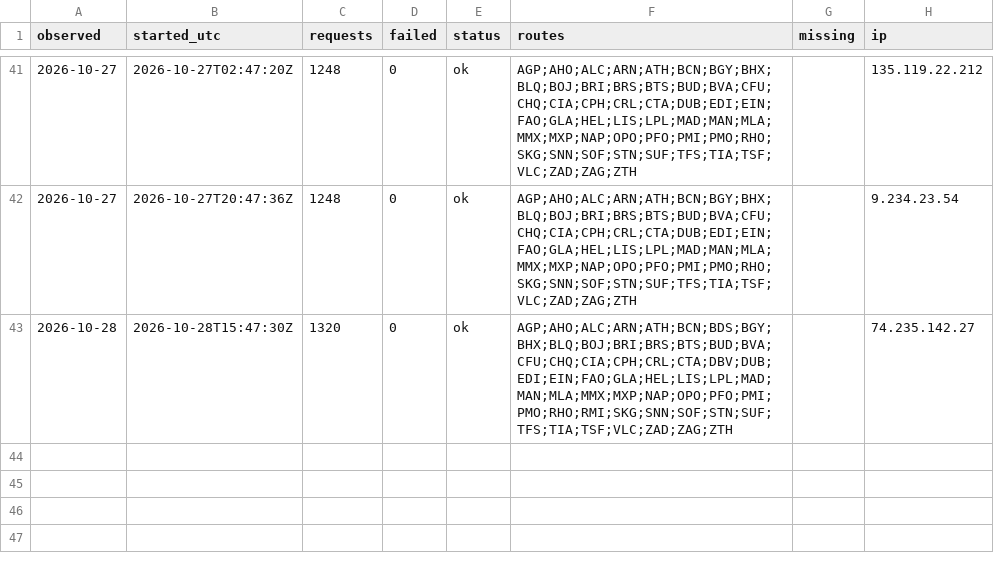
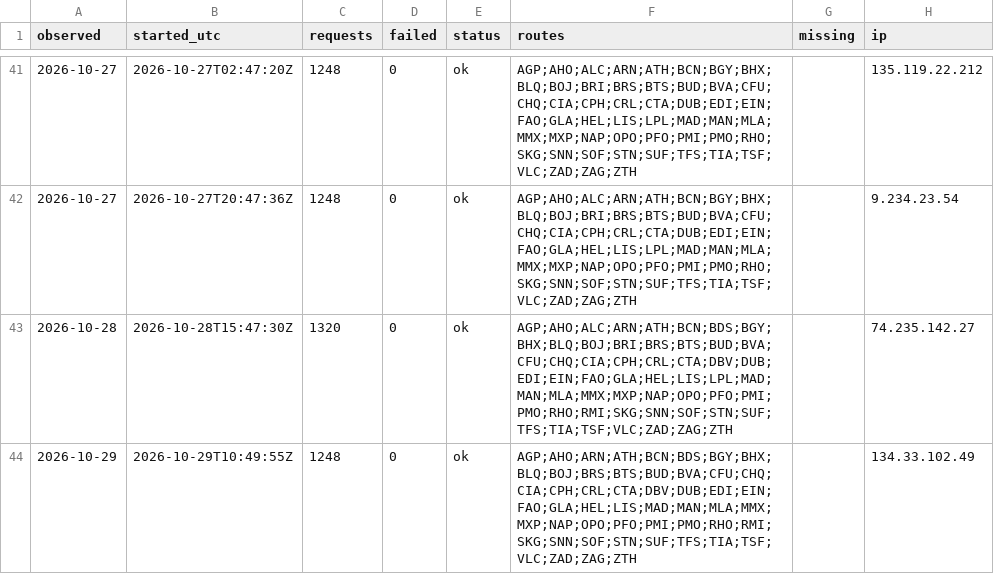
Before and after one commit to areqq/lcj-fares, a CSV file: data/WMI/runs.csv, drawn as a sheet; only a part is shown, gaps mark what is left out; the diff names each change by its address in the sheet, - before the commit and + after, or states it on an @@ line.

```diff
--- a/data/WMI/runs.csv
+++ b/data/WMI/runs.csv
+row 44: 2026-10-29 | 2026-10-29T10:49:55Z | 1248 | 0 | ok | AGP;AHO;ARN;ATH;BCN;BDS;BGY;BHX;BLQ;BOJ;BRS;BTS;BUD;BVA;CFU;CHQ;CIA;CPH;CRL;CTA;DBV;DUB;EDI;EIN;FAO;GLA;HEL;LIS;MAD;MAN;MLA;MMX;MXP;NAP;OPO;PFO;PMI;PMO;RHO;RMI;SKG;SNN;SOF;STN;SUF;TFS;TIA;TSF;VLC;ZAD;ZAG;ZTH |  | 134.33.102.49
```
Also changed, not shown: 2 other files.
